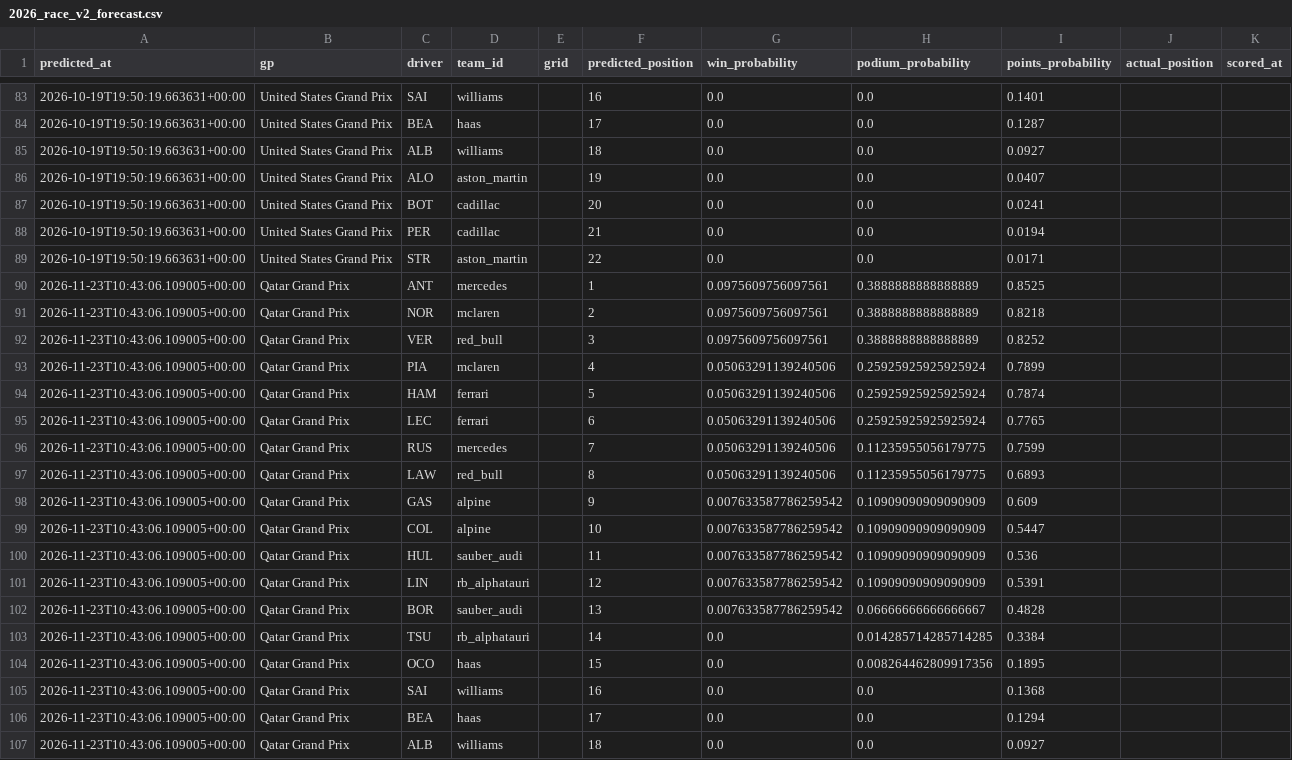
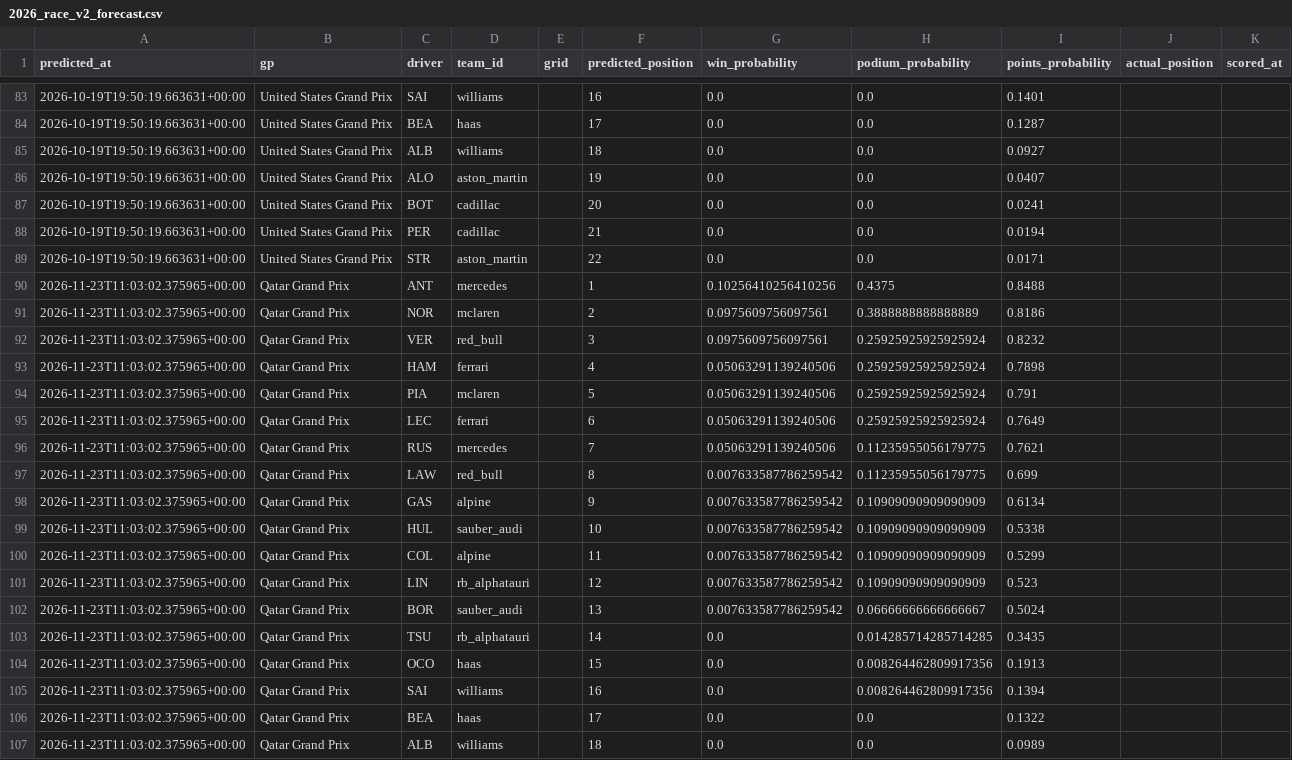
Before and after one commit to jayeed17/f1-intel, a CSV file: predictions/2026_race_v2_forecast.csv, drawn as a sheet; only a part is shown, gaps mark what is left out; the diff covers the shown part only.

```diff
--- a/predictions/2026_race_v2_forecast.csv
+++ b/predictions/2026_race_v2_forecast.csv
@@ -89,19 +89,19 @@ predicted_at,gp,driver,team_id,grid,predicted_position,win_probability,podium_pr
 2026-10-19T19:50:19.663631+00:00,United States Grand Prix,STR,aston_martin,,22,0.0,0.0,0.0171,,
-2026-11-23T10:43:06.109005+00:00,Qatar Grand Prix,ANT,mercedes,,1,0.0975609756097561,0.3888888888888889,0.8525,,
-2026-11-23T10:43:06.109005+00:00,Qatar Grand Prix,NOR,mclaren,,2,0.0975609756097561,0.3888888888888889,0.8218,,
-2026-11-23T10:43:06.109005+00:00,Qatar Grand Prix,VER,red_bull,,3,0.0975609756097561,0.3888888888888889,0.8252,,
-2026-11-23T10:43:06.109005+00:00,Qatar Grand Prix,PIA,mclaren,,4,0.05063291139240506,0.25925925925925924,0.7899,,
-2026-11-23T10:43:06.109005+00:00,Qatar Grand Prix,HAM,ferrari,,5,0.05063291139240506,0.25925925925925924,0.7874,,
-2026-11-23T10:43:06.109005+00:00,Qatar Grand Prix,LEC,ferrari,,6,0.05063291139240506,0.25925925925925924,0.7765,,
-2026-11-23T10:43:06.109005+00:00,Qatar Grand Prix,RUS,mercedes,,7,0.05063291139240506,0.11235955056179775,0.7599,,
-2026-11-23T10:43:06.109005+00:00,Qatar Grand Prix,LAW,red_bull,,8,0.05063291139240506,0.11235955056179775,0.6893,,
-2026-11-23T10:43:06.109005+00:00,Qatar Grand Prix,GAS,alpine,,9,0.007633587786259542,0.10909090909090909,0.609,,
-2026-11-23T10:43:06.109005+00:00,Qatar Grand Prix,COL,alpine,,10,0.007633587786259542,0.10909090909090909,0.5447,,
-2026-11-23T10:43:06.109005+00:00,Qatar Grand Prix,HUL,sauber_audi,,11,0.007633587786259542,0.10909090909090909,0.536,,
-2026-11-23T10:43:06.109005+00:00,Qatar Grand Prix,LIN,rb_alphatauri,,12,0.007633587786259542,0.10909090909090909,0.5391,,
-2026-11-23T10:43:06.109005+00:00,Qatar Grand Prix,BOR,sauber_audi,,13,0.007633587786259542,0.06666666666666667,0.4828,,
-2026-11-23T10:43:06.109005+00:00,Qatar Grand Prix,TSU,rb_alphatauri,,14,0.0,0.014285714285714285,0.3384,,
-2026-11-23T10:43:06.109005+00:00,Qatar Grand Prix,OCO,haas,,15,0.0,0.008264462809917356,0.1895,,
-2026-11-23T10:43:06.109005+00:00,Qatar Grand Prix,SAI,williams,,16,0.0,0.0,0.1368,,
-2026-11-23T10:43:06.109005+00:00,Qatar Grand Prix,BEA,haas,,17,0.0,0.0,0.1294,,
-2026-11-23T10:43:06.109005+00:00,Qatar Grand Prix,ALB,williams,,18,0.0,0.0,0.0927,,
+2026-11-23T11:03:02.375965+00:00,Qatar Grand Prix,ANT,mercedes,,1,0.10256410256410256,0.4375,0.8488,,
+2026-11-23T11:03:02.375965+00:00,Qatar Grand Prix,NOR,mclaren,,2,0.0975609756097561,0.3888888888888889,0.8186,,
+2026-11-23T11:03:02.375965+00:00,Qatar Grand Prix,VER,red_bull,,3,0.0975609756097561,0.25925925925925924,0.8232,,
+2026-11-23T11:03:02.375965+00:00,Qatar Grand Prix,HAM,ferrari,,4,0.05063291139240506,0.25925925925925924,0.7898,,
+2026-11-23T11:03:02.375965+00:00,Qatar Grand Prix,PIA,mclaren,,5,0.05063291139240506,0.25925925925925924,0.791,,
+2026-11-23T11:03:02.375965+00:00,Qatar Grand Prix,LEC,ferrari,,6,0.05063291139240506,0.25925925925925924,0.7649,,
+2026-11-23T11:03:02.375965+00:00,Qatar Grand Prix,RUS,mercedes,,7,0.05063291139240506,0.11235955056179775,0.7621,,
+2026-11-23T11:03:02.375965+00:00,Qatar Grand Prix,LAW,red_bull,,8,0.007633587786259542,0.11235955056179775,0.699,,
+2026-11-23T11:03:02.375965+00:00,Qatar Grand Prix,GAS,alpine,,9,0.007633587786259542,0.10909090909090909,0.6134,,
+2026-11-23T11:03:02.375965+00:00,Qatar Grand Prix,HUL,sauber_audi,,10,0.007633587786259542,0.10909090909090909,0.5338,,
+2026-11-23T11:03:02.375965+00:00,Qatar Grand Prix,COL,alpine,,11,0.007633587786259542,0.10909090909090909,0.5299,,
+2026-11-23T11:03:02.375965+00:00,Qatar Grand Prix,LIN,rb_alphatauri,,12,0.007633587786259542,0.10909090909090909,0.523,,
+2026-11-23T11:03:02.375965+00:00,Qatar Grand Prix,BOR,sauber_audi,,13,0.007633587786259542,0.06666666666666667,0.5024,,
+2026-11-23T11:03:02.375965+00:00,Qatar Grand Prix,TSU,rb_alphatauri,,14,0.0,0.014285714285714285,0.3435,,
+2026-11-23T11:03:02.375965+00:00,Qatar Grand Prix,OCO,haas,,15,0.0,0.008264462809917356,0.1913,,
+2026-11-23T11:03:02.375965+00:00,Qatar Grand Prix,SAI,williams,,16,0.0,0.008264462809917356,0.1394,,
+2026-11-23T11:03:02.375965+00:00,Qatar Grand Prix,BEA,haas,,17,0.0,0.0,0.1322,,
+2026-11-23T11:03:02.375965+00:00,Qatar Grand Prix,ALB,williams,,18,0.0,0.0,0.0989,,
```
Also changed, not shown: 8 edited cells elsewhere in this file, predictions/2026_quali_forecast.csv, 1 other file.
